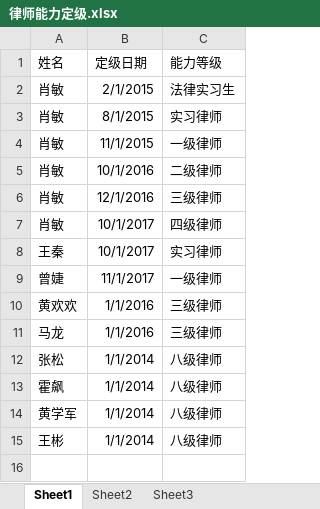
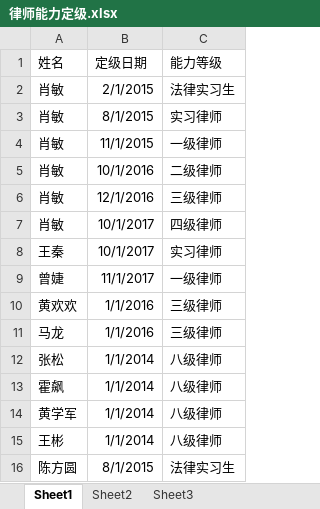
Before and after one commit to prana70/lawyerteam, an Excel workbook: config/律师能力定级.xlsx, sheet Sheet1, drawn as a sheet; values as stored, in another font and other column widths than the file's, no borders; the diff names each change by its address in the sheet, - before the commit and + after, or states it on an @@ line.

```diff
--- a/config/律师能力定级.xlsx (sheet Sheet1)
+++ b/config/律师能力定级.xlsx (sheet Sheet1)
+row 16: 陈方圆 | 8/1/2015 | 法律实习生
```
Also changed, not shown: config/律师身份.xlsx, config/项目库.xlsx, 3 other files.
